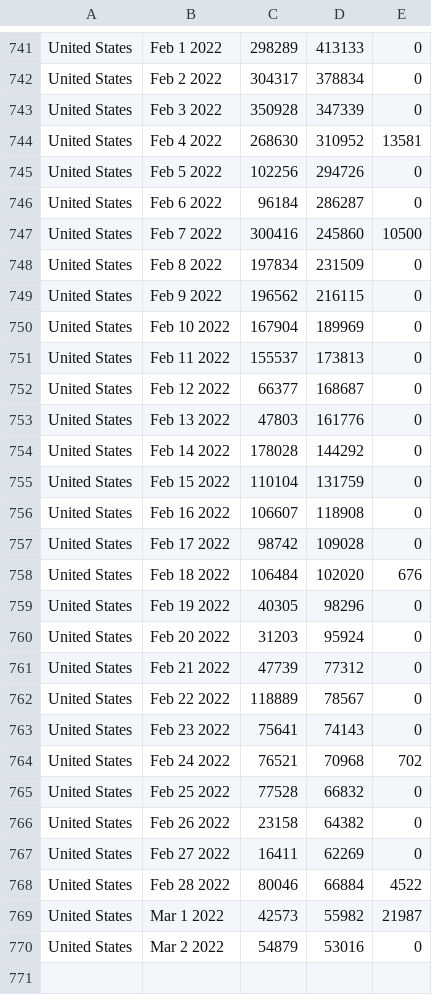
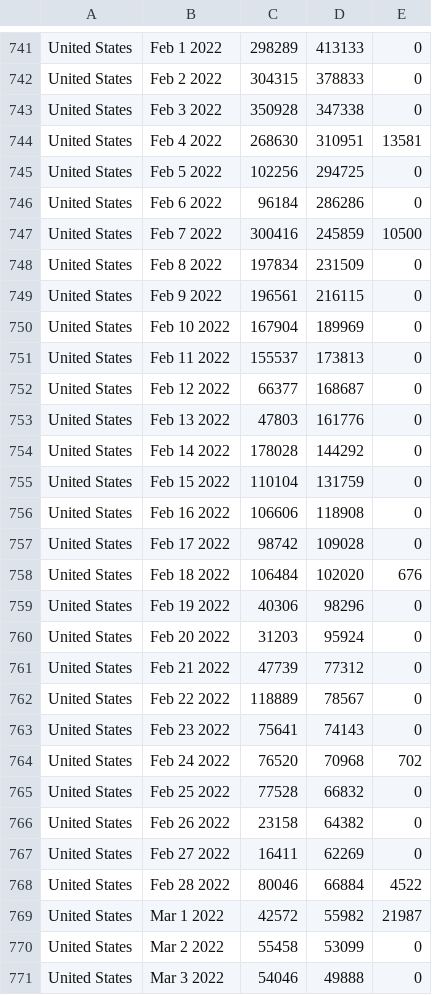
Before and after one commit to ajthom90/cdc-data-puller, a CSV file: dailyCases.csv, drawn as a sheet; only a part is shown, gaps mark what is left out; the diff covers the shown part only; the diff names each change by its address in the sheet, - before the commit and + after, or states it on an @@ line.

```diff
--- a/dailyCases.csv
+++ b/dailyCases.csv
-C742: 304317
+C742: 304315
-D742: 378834
+D742: 378833
-D743: 347339
+D743: 347338
-D744: 310952
+D744: 310951
-D745: 294726
+D745: 294725
-D746: 286287
+D746: 286286
-D747: 245860
+D747: 245859
-C749: 196562
+C749: 196561
-C756: 106607
+C756: 106606
-C759: 40305
+C759: 40306
-C764: 76521
+C764: 76520
-C769: 42573
+C769: 42572
-C770: 54879
+C770: 55458
-D770: 53016
+D770: 53099
+row 771: United States | Mar 3 2022 | 54046 | 49888 | 0
```
Also changed, not shown: 23 edited cells elsewhere in this file, dailyDeaths.csv, dailyTests.csv, 2 other files.
